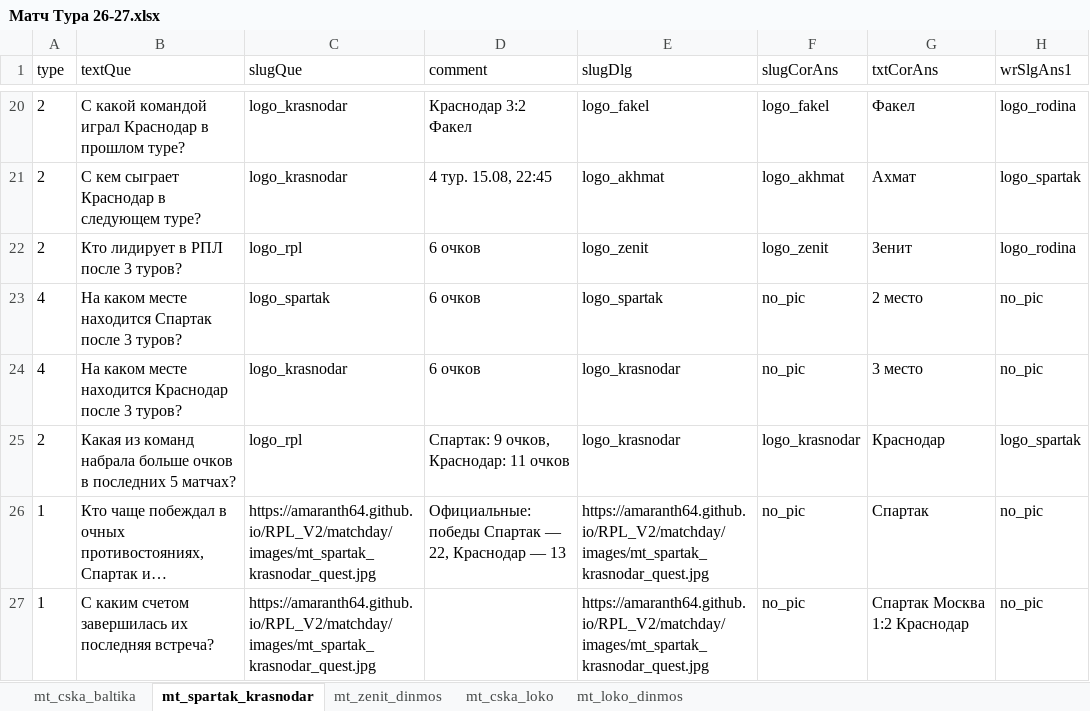
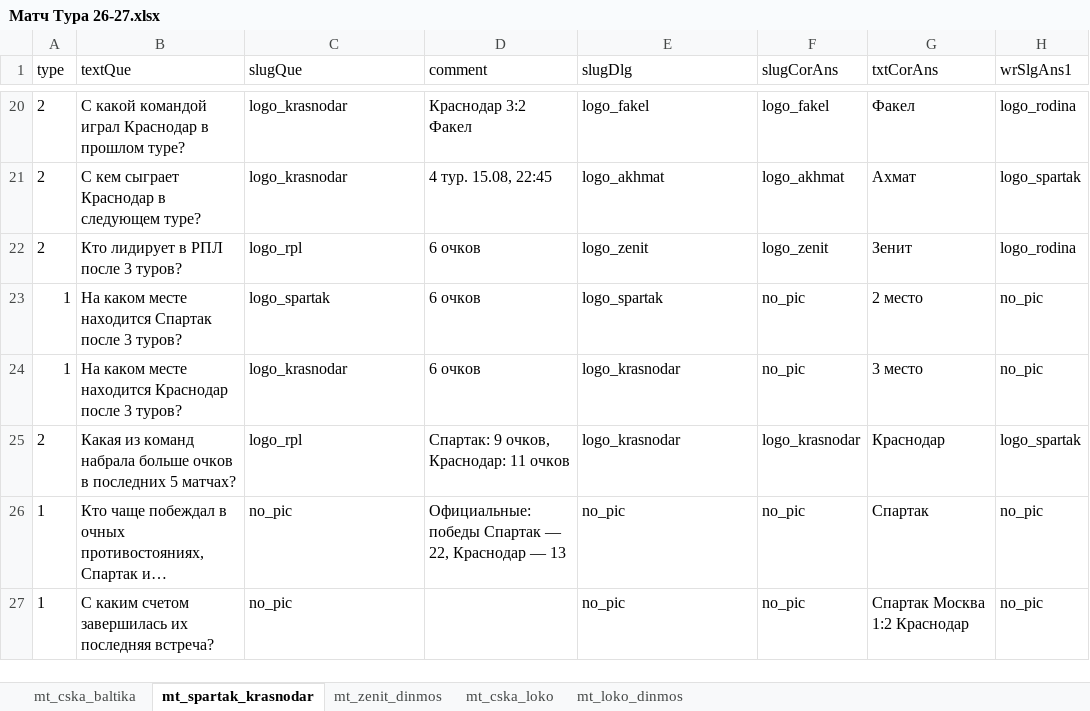
Before and after one commit to SvytoslavBorisov/FootballQuizNetwork, an Excel workbook: content/src-assets/data/Матч Тура/Матч Тура 26-27.xlsx, sheet mt_spartak_krasnodar, drawn as a sheet; only a part is shown, gaps mark what is left out; long unchanged cells end in …; values as stored, in another font and other column widths than the file's, no borders; the diff names each change by its address in the sheet, - before the commit and + after, or states it on an @@ line.

Commit message:
Fix content validation and publish matchday

```diff
--- a/content/src-assets/data/Матч Тура/Матч Тура 26-27.xlsx (sheet mt_spartak_krasnodar)
+++ b/content/src-assets/data/Матч Тура/Матч Тура 26-27.xlsx (sheet mt_spartak_krasnodar)
-A23:A24 (type): 4
+A23:A24 (type): 1
-C26:C27 (slugQue): https://amaranth64.github.io/RPL_V2/matchday/images/mt_spartak_krasnodar_quest.jpg
+C26:C27 (slugQue): no_pic
-E26:E27 (slugDlg): https://amaranth64.github.io/RPL_V2/matchday/images/mt_spartak_krasnodar_quest.jpg
+E26:E27 (slugDlg): no_pic
```
Also changed, not shown: sheet mt_zenit_dinmos, sheet mt_loko_dinmos, 5 other files.
